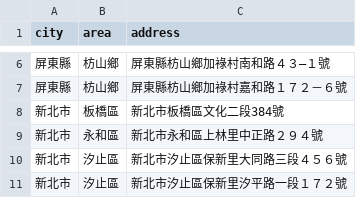
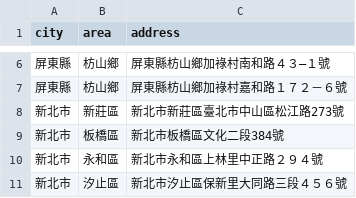
Before and after one commit to kiang/foodlover.tw, a CSV file: raw/missing.csv, drawn as a sheet; only a part is shown, gaps mark what is left out; the shorter side is filled out with more unchanged rows; the diff names each change by its address in the sheet, - before the commit and + after, or states it on an @@ line.

```diff
--- a/raw/missing.csv
+++ b/raw/missing.csv
+row 8: 新北市 | 新莊區 | 新北市新莊區臺北市中山區松江路273號
```
Also changed, not shown: 19 other files.
